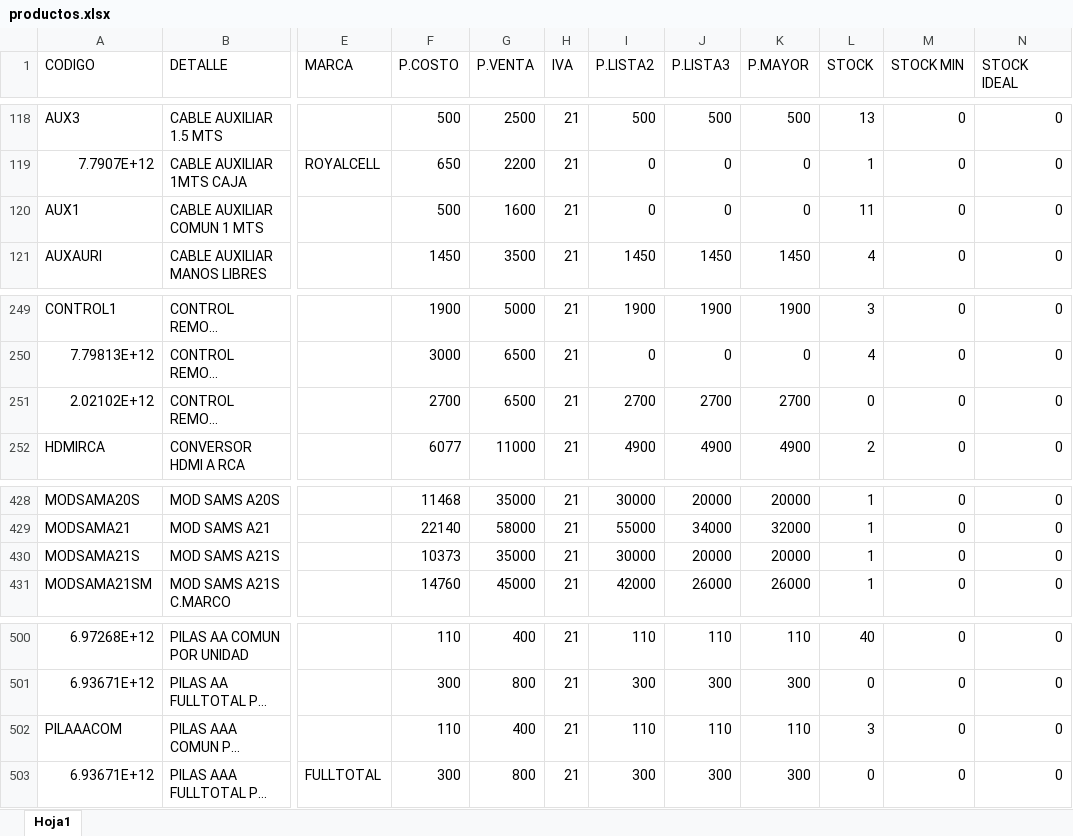
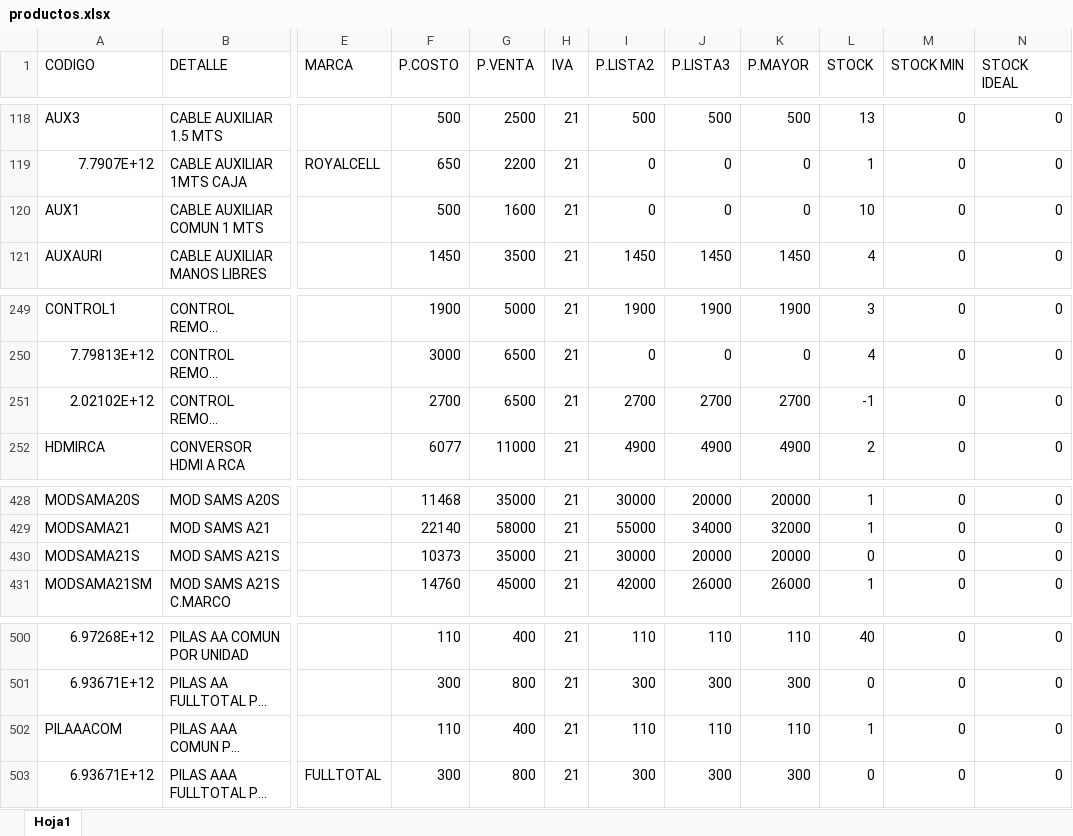
Before and after one commit to matias95ap/novacenter, an Excel workbook: tienda/productos.xlsx, sheet Hoja1, drawn as a sheet; only a part is shown, gaps mark what is left out; long unchanged cells end in …; values as stored, in another font and other column widths than the file's, no borders; the diff names each change by its address in the sheet, - before the commit and + after, or states it on an @@ line.

Commit message:
Actualizar productos.xlsx e imagenes

```diff
--- a/tienda/productos.xlsx (sheet Hoja1)
+++ b/tienda/productos.xlsx (sheet Hoja1)
-L120 (STOCK): 11
+L120 (STOCK): 10
-L251 (STOCK): 0
+L251 (STOCK): -1
-L430 (STOCK): 1
+L430 (STOCK): 0
-L502 (STOCK): 3
+L502 (STOCK): 1
```
